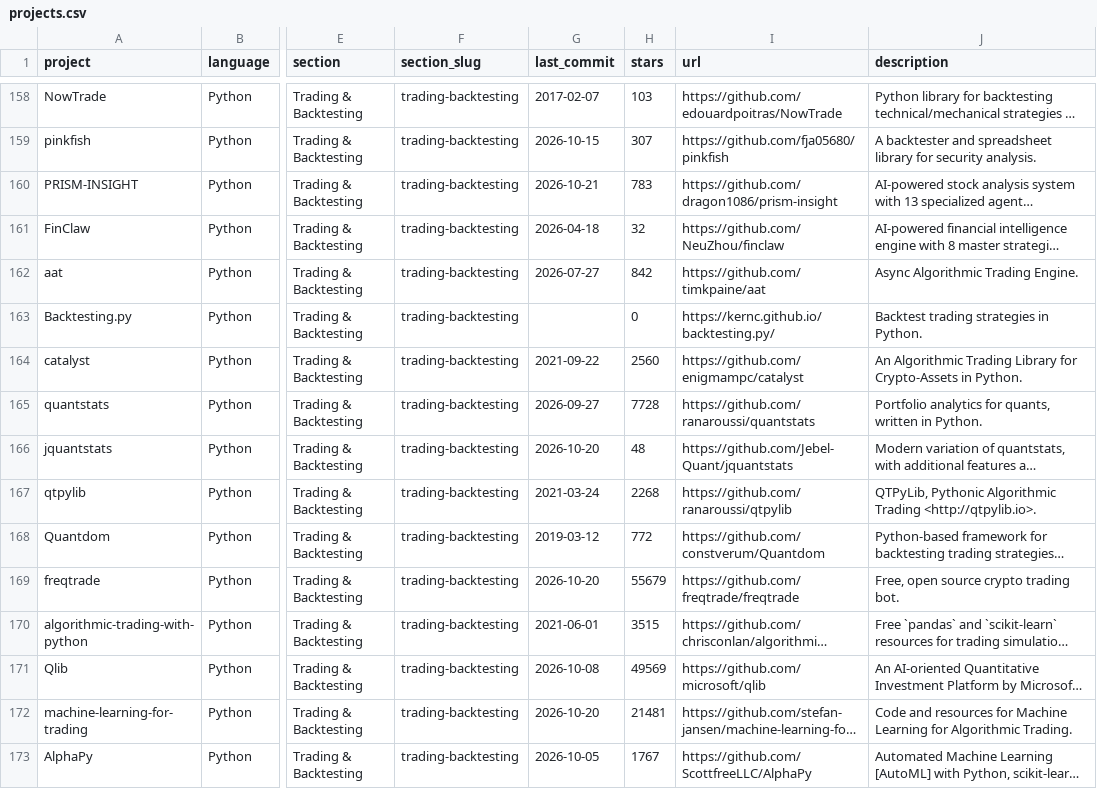
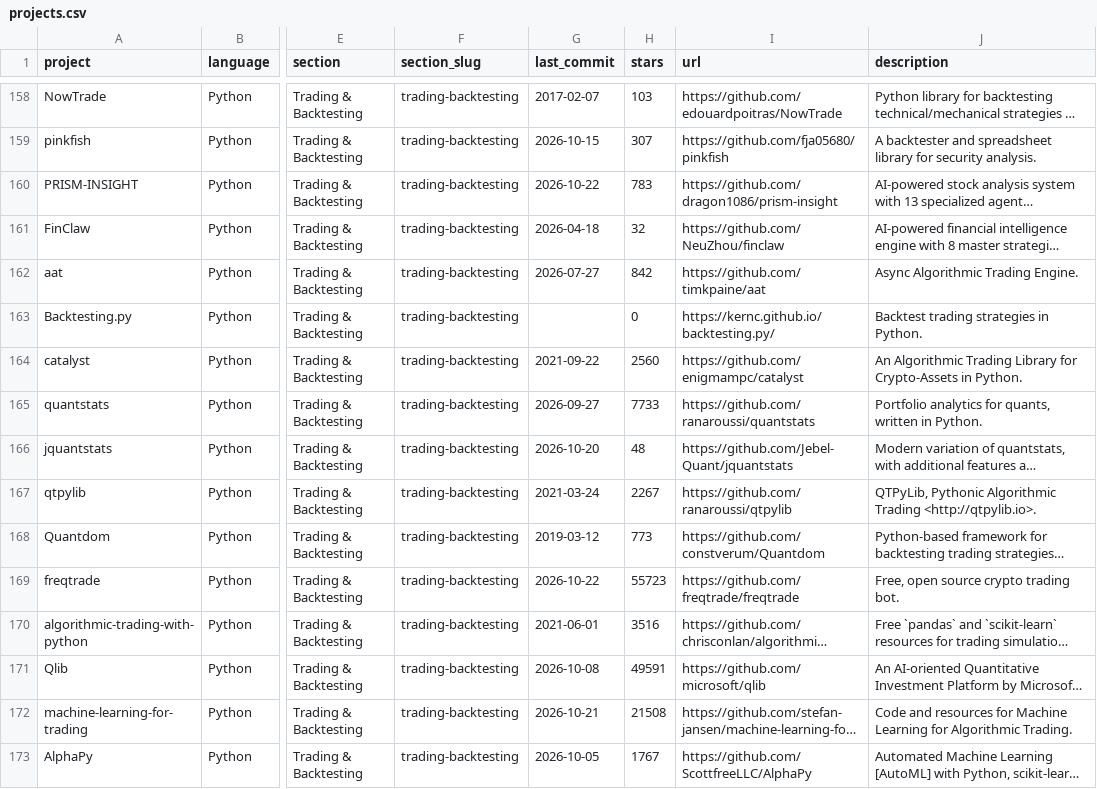
Before and after one commit to 18773262/awesome-quant, a CSV file: projects.csv, drawn as a sheet; only a part is shown, gaps mark what is left out; long unchanged cells end in …; the diff covers the shown part only; the diff names each change by its address in the sheet, - before the commit and + after, or states it on an @@ line.

```diff
--- a/projects.csv
+++ b/projects.csv
-G160 (last_commit): 2026-10-21
+G160 (last_commit): 2026-10-22
-H165 (stars): 7728
+H165 (stars): 7733
-H167 (stars): 2268
+H167 (stars): 2267
-H168 (stars): 772
+H168 (stars): 773
-G169 (last_commit): 2026-10-20
+G169 (last_commit): 2026-10-22
-H169 (stars): 55679
+H169 (stars): 55723
-H170 (stars): 3515
+H170 (stars): 3516
-H171 (stars): 49569
+H171 (stars): 49591
-G172 (last_commit): 2026-10-20
+G172 (last_commit): 2026-10-21
-H172 (stars): 21481
+H172 (stars): 21508
```
Also changed, not shown: 144 edited cells elsewhere in this file, 1 other file.
